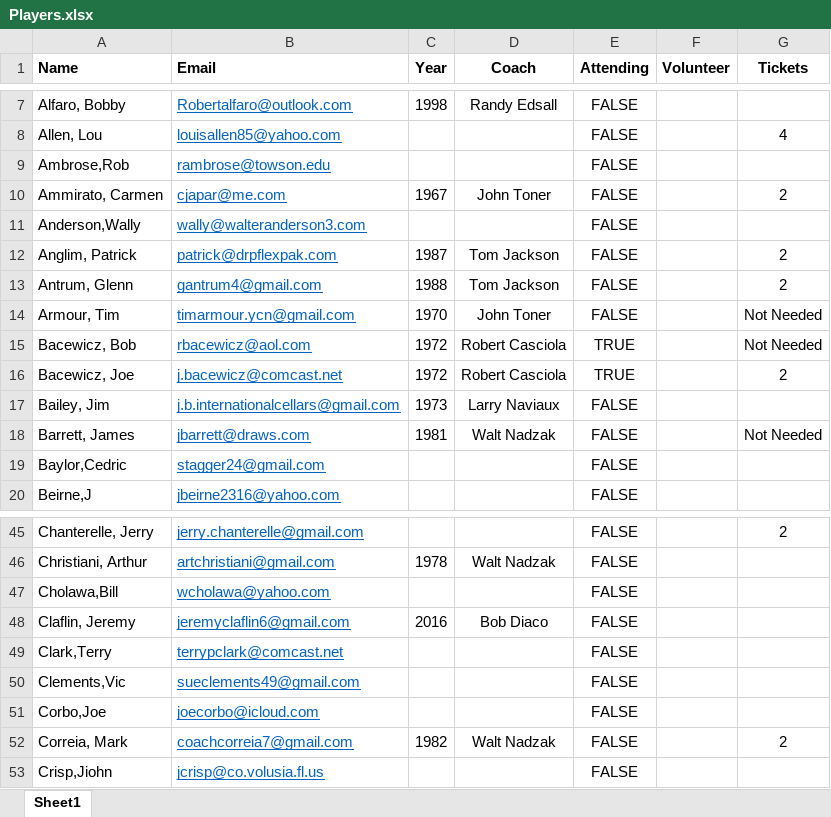
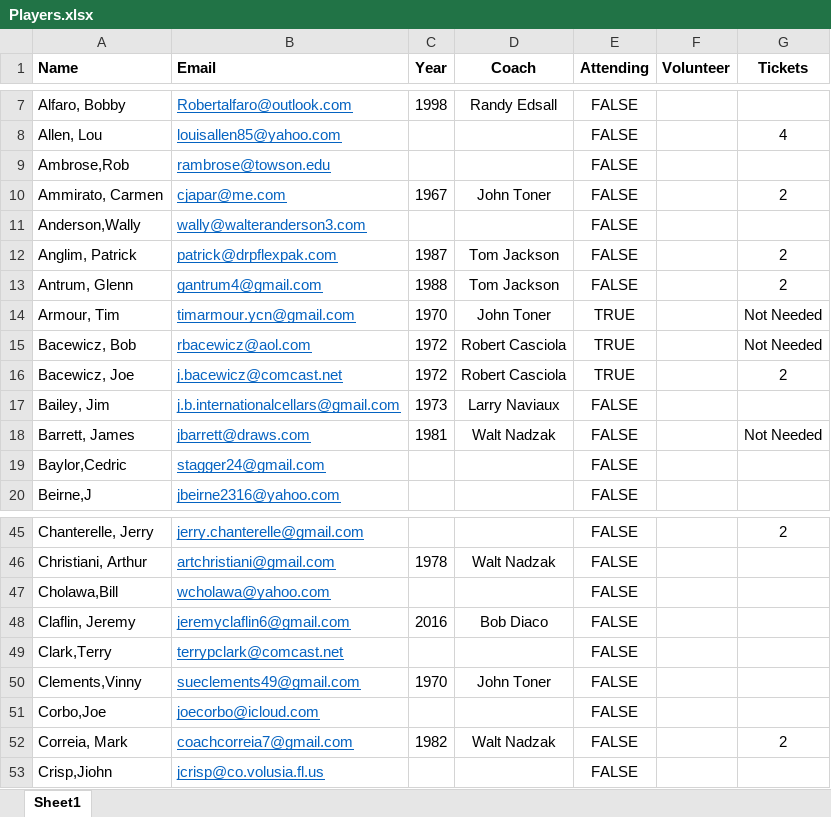
Before and after one commit to KennyPeterDemers/UConnBleedBlue, an Excel workbook: UConnBleedBlue/wwwroot/Data/Players.xlsx, sheet Sheet1, drawn as a sheet; only a part is shown, gaps mark what is left out; values as stored, in another font and other column widths than the file's, no borders; the diff names each change by its address in the sheet, - before the commit and + after, or states it on an @@ line.

```diff
--- a/UConnBleedBlue/wwwroot/Data/Players.xlsx (sheet Sheet1)
+++ b/UConnBleedBlue/wwwroot/Data/Players.xlsx (sheet Sheet1)
-E14 (Attending): FALSE
+E14 (Attending): TRUE
-A50 (Name): Clements,Vic
+A50 (Name): Clements,Vinny
-C50 (Year): (empty)
+C50 (Year): 1970
-D50 (Coach): (empty)
+D50 (Coach): John Toner
```
Also changed, not shown: 9 other files.
